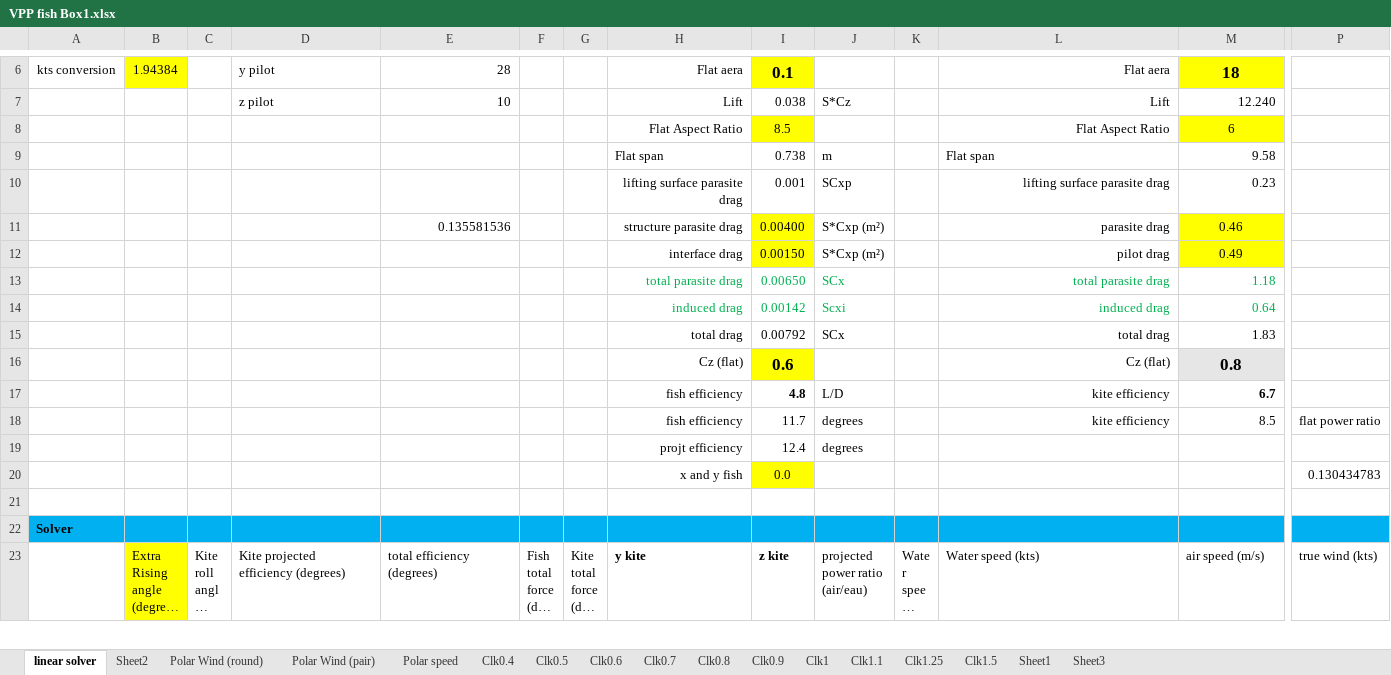
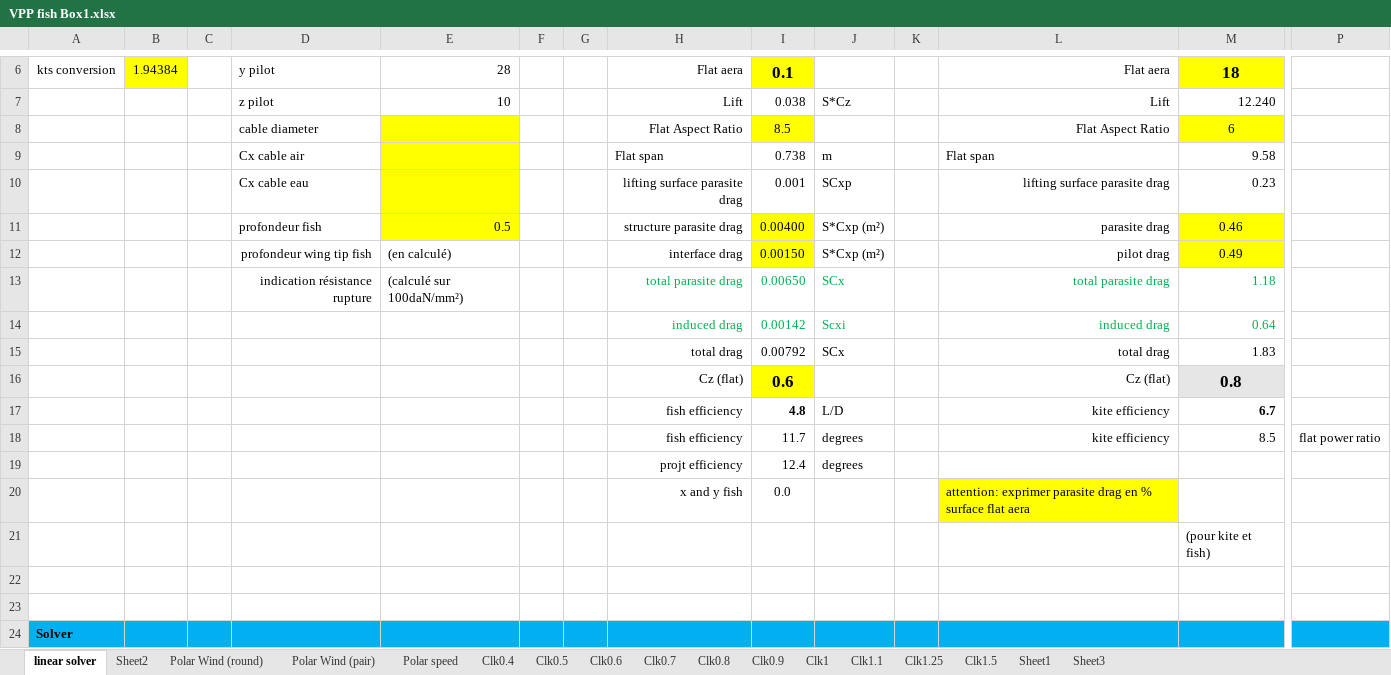
Before and after one commit to fredvol/fishpy3d, an Excel workbook: documentation/VPP fish Box1.xlsx, sheet linear solver, drawn as a sheet; only a part is shown, gaps mark what is left out; the shorter side is filled out with more unchanged rows; long unchanged cells end in …; values as stored, in another font and other column widths than the file's, no borders; charts and pictures not drawn; addresses are those after the commit; rows hold the shown columns only; the diff names each change by its address in the sheet, - before the commit and + after, or states it on an @@ line.

```diff
--- a/documentation/VPP fish Box1.xlsx (sheet linear solver)
+++ b/documentation/VPP fish Box1.xlsx (sheet linear solver)
-D8: (empty)
+D8: cable diameter
-E8:E11 fill: none
+E8:E11 fill: #FFFF00
-D9: (empty)
+D9: Cx cable air
-D10: (empty)
+D10: Cx cable eau
-D11: (empty)
+D11: profondeur fish
-E11: 0.135581536
+E11: 0.5
-D12: (empty)
+D12: profondeur wing tip fish
-E12: (empty)
+E12: (en calculé)
-D13: (empty)
+D13: indication résistance rupture
-E13: (empty)
+E13: (calculé sur 100daN/mm²)
+row 20:  |  |  |  |  |  |  | x and y fish | 0.0 |  |  | attention: exprimer parasite drag en % surface flat aera
+row 21:  |  |  |  |  |  |  |  |  |  |  |  | (pour kite et fish)
-row 22:  |  |  |  |  |  |  | x and y fish | 0.0 |  |  |  |  | 0.130434783
+row 22: (empty)
-I22 fill: #FFFF00
+I22 fill: none
```
Also changed, not shown: sheet Polar Wind (round), sheet Clk0.9, sheet Clk1, sheet Clk0.6, sheet Clk0.8, sheet Clk0.7, 5 more sheets, charts or pictures, 2 other files.
